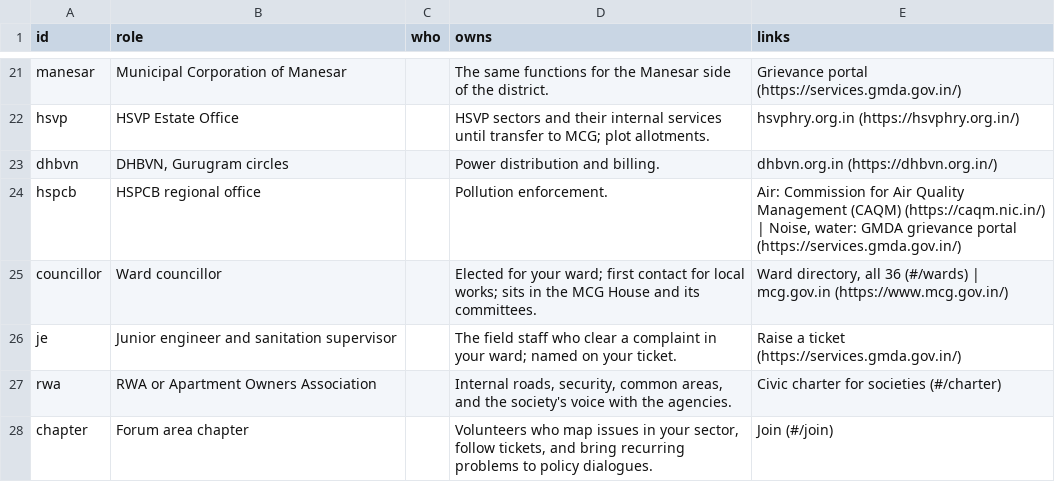
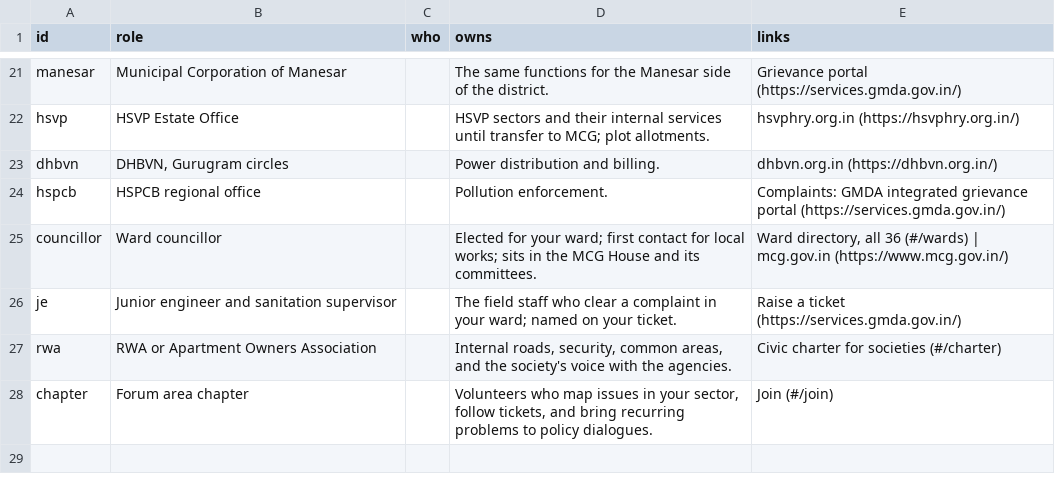
Before and after one commit to saurabhrao17/Gurugram-Vision-Forum, a CSV file: data/roles.csv, drawn as a sheet; only a part is shown, gaps mark what is left out.

```diff
--- a/data/roles.csv
+++ b/data/roles.csv
@@ -23,3 +23,3 @@
 "dhbvn","DHBVN, Gurugram circles","","Power distribution and billing.","dhbvn.org.in (https://dhbvn.org.in/)"
-"hspcb","HSPCB regional office","","Pollution enforcement.","Air: Commission for Air Quality Management (CAQM) (https://caqm.nic.in/) | Noise, water: GMDA grievance portal (https://services.gmda.gov.in/)"
+"hspcb","HSPCB regional office","","Pollution enforcement.","Complaints: GMDA integrated grievance portal (https://services.gmda.gov.in/)"
 "councillor","Ward councillor","","Elected for your ward; first contact for local works; sits in the MCG House and its committees.","Ward directory, all 36 (#/wards) | mcg.gov.in (https://www.mcg.gov.in/)"
```
Also changed, not shown: data/issue-types.csv, data/portals.csv, 4 other files.
